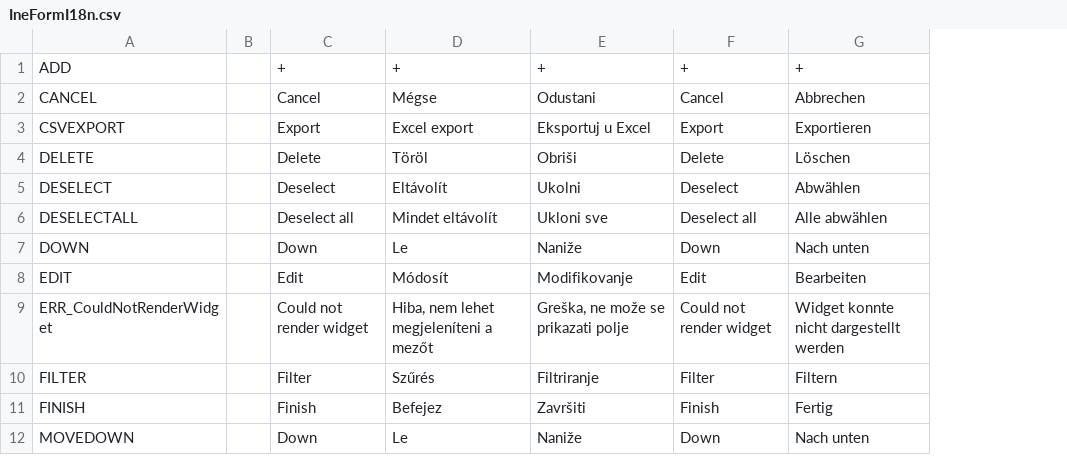
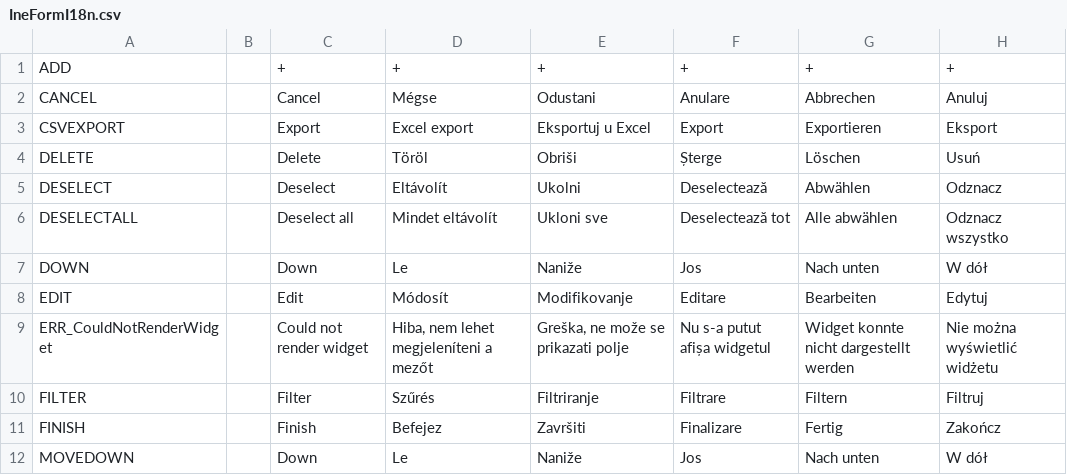
Before and after one commit to inepex/ineform, a CSV file: ineform/src/main/java/com/inepex/ineForm/client/i18n/IneFormI18n.csv, drawn as a sheet; only a part is shown; removed rows and columns are numbered as before the commit, all else as after; the diff names each change by its address in the sheet, - before the commit and + after, or states it on an @@ line.

```diff
--- a/ineform/src/main/java/com/inepex/ineForm/client/i18n/IneFormI18n.csv
+++ b/ineform/src/main/java/com/inepex/ineForm/client/i18n/IneFormI18n.csv
-column F, rows 1-12: + | Cancel | Export | Delete | Deselect | Deselect all | Down | Edit | Could not render widget | Filter | Finish | Down
+column F, rows 1-12: + | Anulare | Export | Șterge | Deselectează | Deselectează tot | Jos | Editare | Nu s-a putut afișa widgetul | Filtrare | Finalizare | Jos
+column H, rows 1-12: + | Anuluj | Eksport | Usuń | Odznacz | Odznacz wszystko | W dół | Edytuj | Nie można wyświetlić widżetu | Filtruj | Zakończ | W dół
```
Also changed, not shown: contactmanager/src/main/java/com/inepex/example/ContactManager/client/i18n/CMI18n.csv, ineframe/src/main/java/com/inepex/ineFrame/client/i18n/IneFrameI18n.csv, 12 other files.
